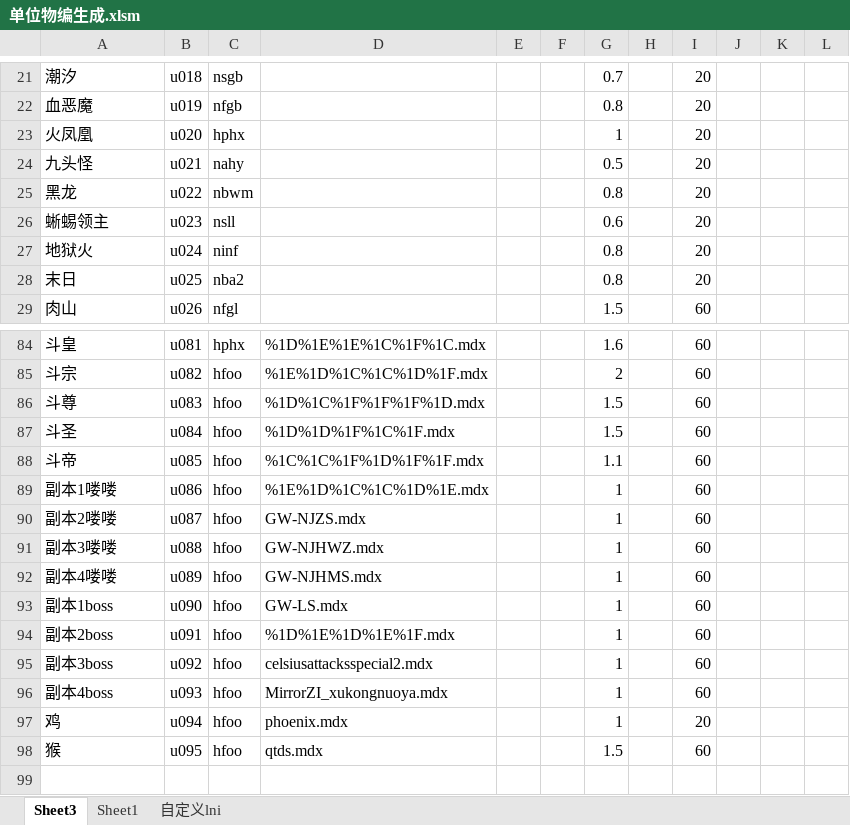
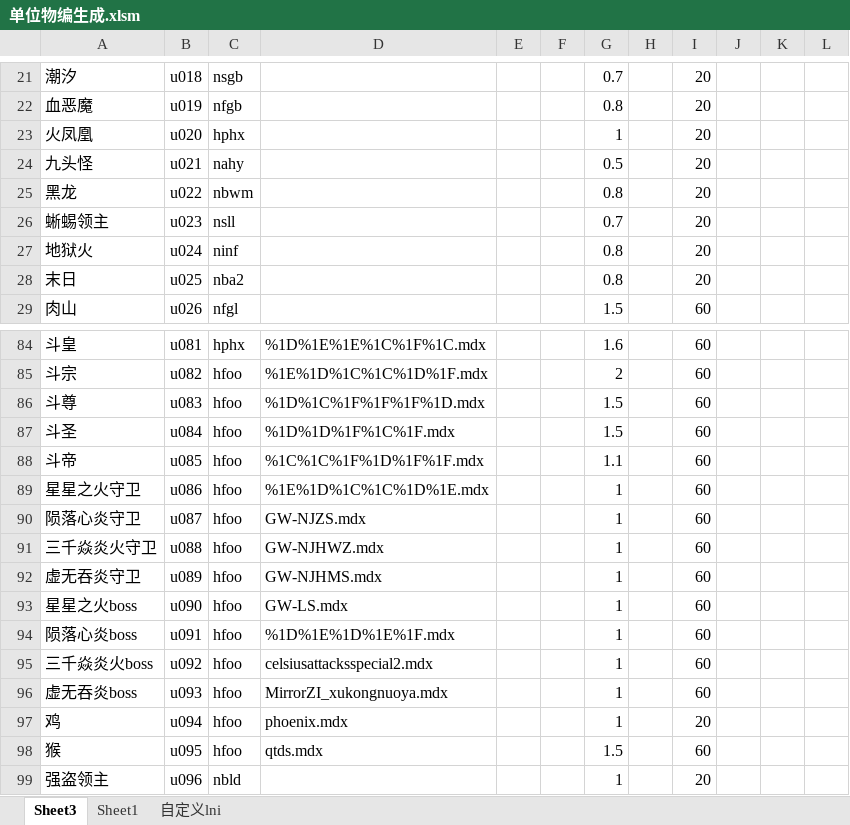
Before and after one commit to jeffworkflow/muban_defence, an Excel workbook: map/table/单位物编生成.xlsm, sheet Sheet3, drawn as a sheet; only a part is shown, gaps mark what is left out; values as stored, in another font and other column widths than the file's, no borders; charts and pictures and conditional formats not drawn; the diff names each change by its address in the sheet, - before the commit and + after, or states it on an @@ line.

```diff
--- a/map/table/单位物编生成.xlsm (sheet Sheet3)
+++ b/map/table/单位物编生成.xlsm (sheet Sheet3)
-G26: 0.6
+G26: 0.7
-A89: 副本1喽喽
+A89: 星星之火守卫
-A90: 副本2喽喽
+A90: 陨落心炎守卫
-A91: 副本3喽喽
+A91: 三千焱炎火守卫
-A92: 副本4喽喽
+A92: 虚无吞炎守卫
-A93: 副本1boss
+A93: 星星之火boss
-A94: 副本2boss
+A94: 陨落心炎boss
-A95: 副本3boss
+A95: 三千焱炎火boss
-A96: 副本4boss
+A96: 虚无吞炎boss
+row 99: 强盗领主 | u096 | nbld |  |  |  | 1 |  | 20
```
Also changed, not shown: sheet 自定义lni, formulas that keep their value, map/table/物品物编生成.xlsm, 31 other files.
